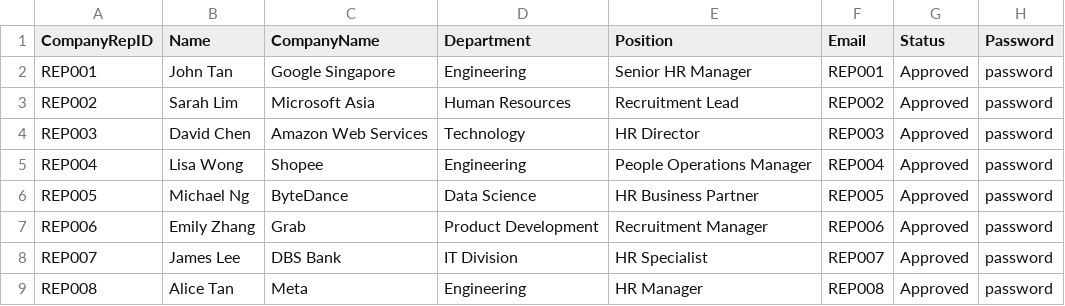
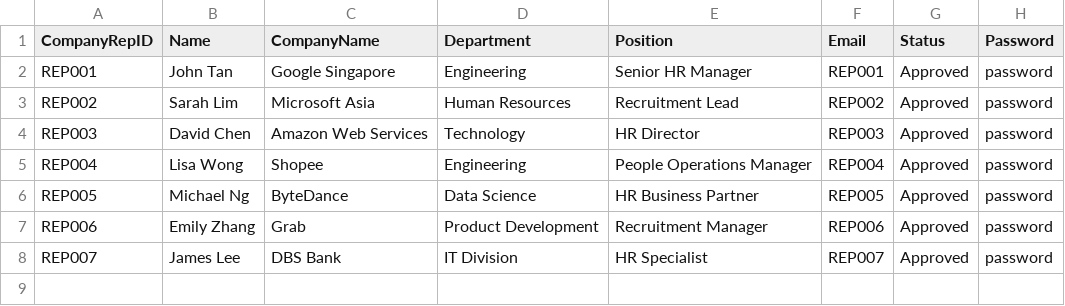
Before and after one commit to cleetoh/SC2002_proj, a CSV file: company_representative_list.csv, drawn as a sheet.

```diff
--- a/company_representative_list.csv
+++ b/company_representative_list.csv
@@ -8,2 +8 @@ REP006,Emily Zhang,Grab,Product Development,Recruitment Manager,REP006,Approved,
 REP007,James Lee,DBS Bank,IT Division,HR Specialist,REP007,Approved,password
-REP008,Alice Tan,Meta,Engineering,HR Manager,REP008,Approved,password
```
Also changed, not shown: 2 other files.
